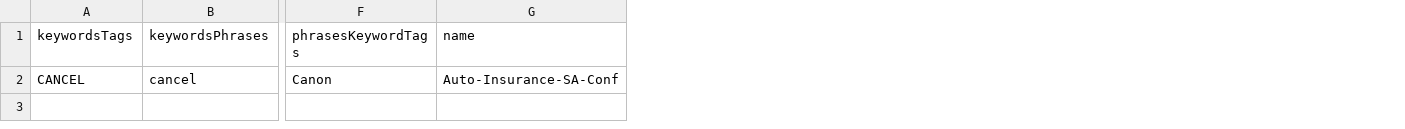
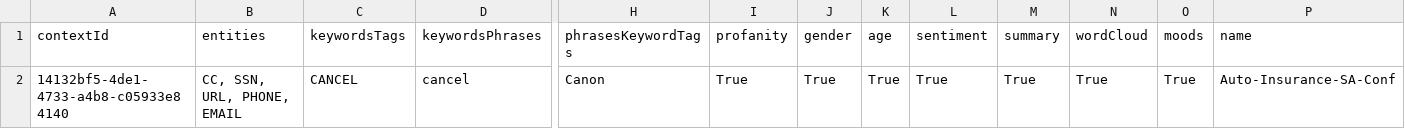
Before and after one commit to voicegain/platform, a CSV file: speech-analytics/bulk-processing/sample-configs.csv, drawn as a sheet; only a part is shown, gaps mark what is left out; the diff names each change by its address in the sheet, - before the commit and + after, or states it on an @@ line.

```diff
--- a/speech-analytics/bulk-processing/sample-configs.csv
+++ b/speech-analytics/bulk-processing/sample-configs.csv
+column A (contextId), row 2: 14132bf5-4de1-4733-a4b8-c05933e84140
+column B (entities), row 2: CC, SSN, URL, PHONE, EMAIL
+column I (profanity), row 2: True
+column J (gender), row 2: True
+column K (age), row 2: True
+column L (sentiment), row 2: True
+column M (summary), row 2: True
+column N (wordCloud), row 2: True
+column O (moods), row 2: True
```
Also changed, not shown: 1 other file.
